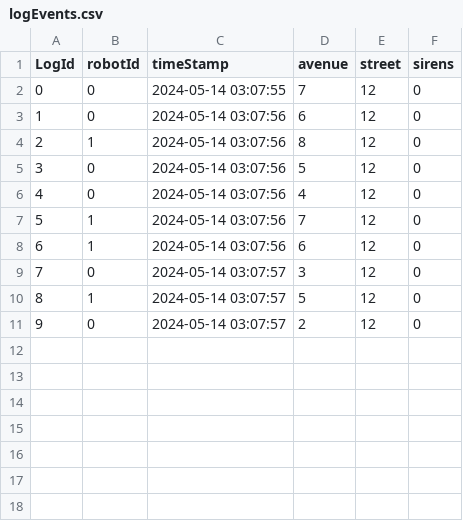
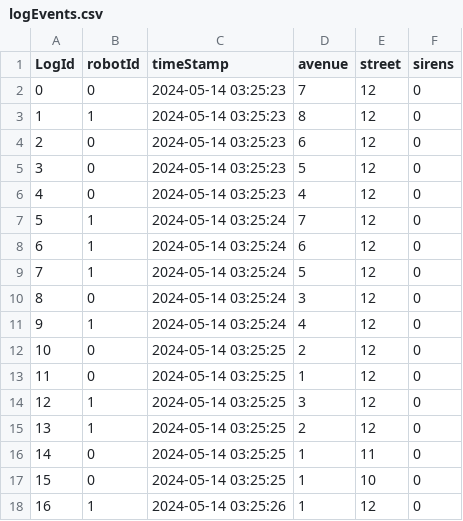
Before and after one commit to nicobe20/DBMS, a CSV file: logEvents.csv, drawn as a sheet; removed rows and columns are numbered as before the commit, all else as after; the diff names each change by its address in the sheet, - before the commit and + after, or states it on an @@ line.

```diff
--- a/logEvents.csv
+++ b/logEvents.csv
-C2 (timeStamp): 2024-05-14 03:07:55
+C2 (timeStamp): 2024-05-14 03:25:23
-row 3: 1 | 0 | 2024-05-14 03:07:56 | 6 | 12 | 0
@@ column A (LogId) renumbered between rows 3 and 12 @@
-C3 (timeStamp): 2024-05-14 03:07:56
+C3 (timeStamp): 2024-05-14 03:25:23
+row 4: 2 | 0 | 2024-05-14 03:25:23 | 6 | 12 | 0
-C5:C6 (timeStamp): 2024-05-14 03:07:56
+C5:C6 (timeStamp): 2024-05-14 03:25:23
-C7:C8 (timeStamp): 2024-05-14 03:07:56
+C7:C8 (timeStamp): 2024-05-14 03:25:24
+row 9: 7 | 1 | 2024-05-14 03:25:24 | 5 | 12 | 0
-C10:C11 (timeStamp): 2024-05-14 03:07:57
+C10:C11 (timeStamp): 2024-05-14 03:25:24
-D11 (avenue): 5
+D11 (avenue): 4
-C12 (timeStamp): 2024-05-14 03:07:57
+C12 (timeStamp): 2024-05-14 03:25:25
+row 13: 11 | 0 | 2024-05-14 03:25:25 | 1 | 12 | 0
+row 14: 12 | 1 | 2024-05-14 03:25:25 | 3 | 12 | 0
+row 15: 13 | 1 | 2024-05-14 03:25:25 | 2 | 12 | 0
+row 16: 14 | 0 | 2024-05-14 03:25:25 | 1 | 11 | 0
+row 17: 15 | 0 | 2024-05-14 03:25:25 | 1 | 10 | 0
+row 18: 16 | 1 | 2024-05-14 03:25:26 | 1 | 12 | 0
```
Also changed, not shown: events.csv, 9 other files.
